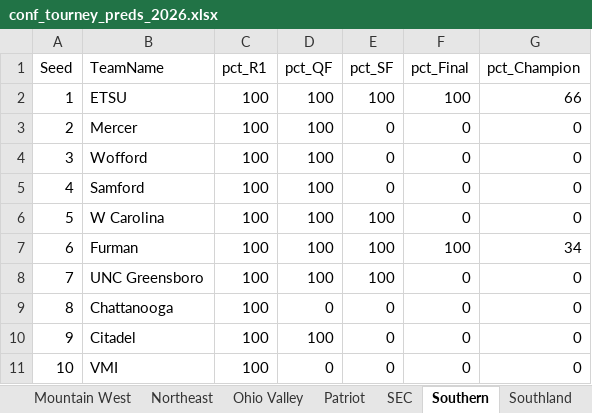
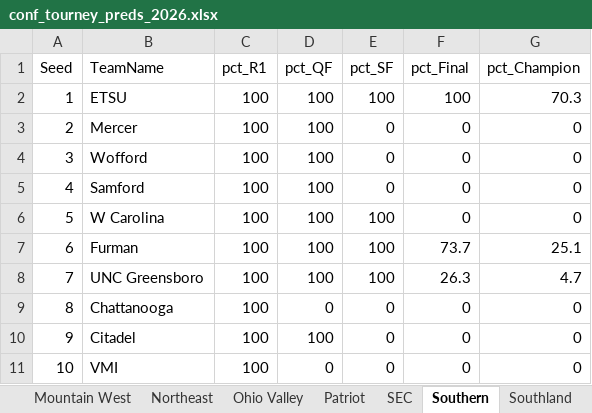
Before and after one commit to egomaniacsfantasy/EgomaniacsBracket, an Excel workbook: conf_tourney_preds_2026.xlsx, sheet Southern, drawn as a sheet; values as stored, in another font and other column widths than the file's, no borders; the diff names each change by its address in the sheet, - before the commit and + after, or states it on an @@ line.

```diff
--- a/conf_tourney_preds_2026.xlsx (sheet Southern)
+++ b/conf_tourney_preds_2026.xlsx (sheet Southern)
-G2 (pct_Champion): 66
+G2 (pct_Champion): 70.3
-F7 (pct_Final): 100
+F7 (pct_Final): 73.7
-G7 (pct_Champion): 34
+G7 (pct_Champion): 25.1
-F8 (pct_Final): 0
+F8 (pct_Final): 26.3
-G8 (pct_Champion): 0
+G8 (pct_Champion): 4.7
```
Also changed, not shown: 2026_bracket_preds.xlsx, conf_matchup_probs_2026.xlsx, 5 other files.
